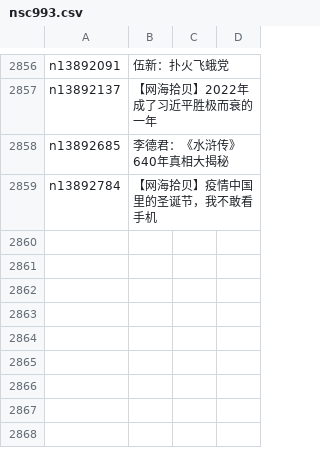
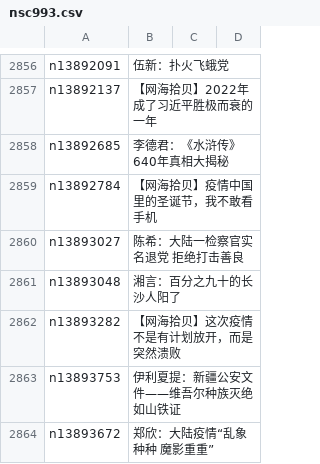
Before and after one commit to epic-marker/epoch-comment, a CSV file: indexes/nsc993.csv, drawn as a sheet; only a part is shown, gaps mark what is left out; the diff names each change by its address in the sheet, - before the commit and + after, or states it on an @@ line.

```diff
--- a/indexes/nsc993.csv
+++ b/indexes/nsc993.csv
+row 2860: n13893027 | 陈希：大陆一检察官实名退党 拒绝打击善良
+row 2861: n13893048 | 湘言：百分之九十的长沙人阳了
+row 2862: n13893282 | 【网海拾贝】这次疫情不是有计划放开，而是突然溃败
+row 2863: n13893753 | 伊利夏提：新疆公安文件——维吾尔种族灭绝如山铁证
+row 2864: n13893672 | 郑欣：大陆疫情“乱象种种 魔影重重”
```
Also changed, not shown: indexes/nsc1025.csv, 23 other files.
